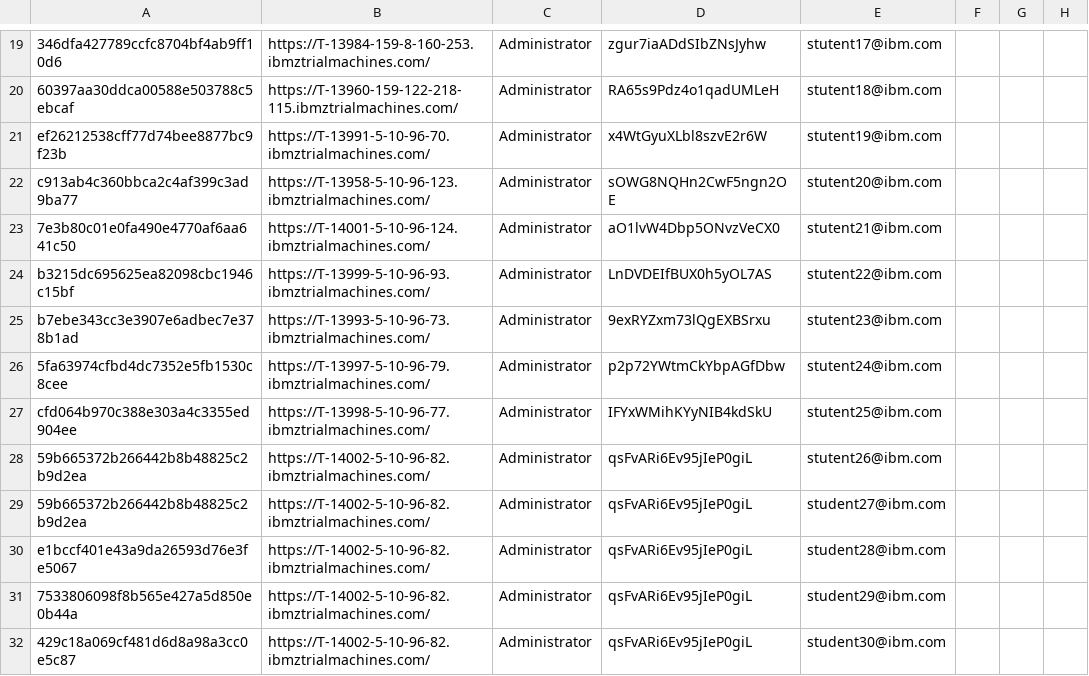
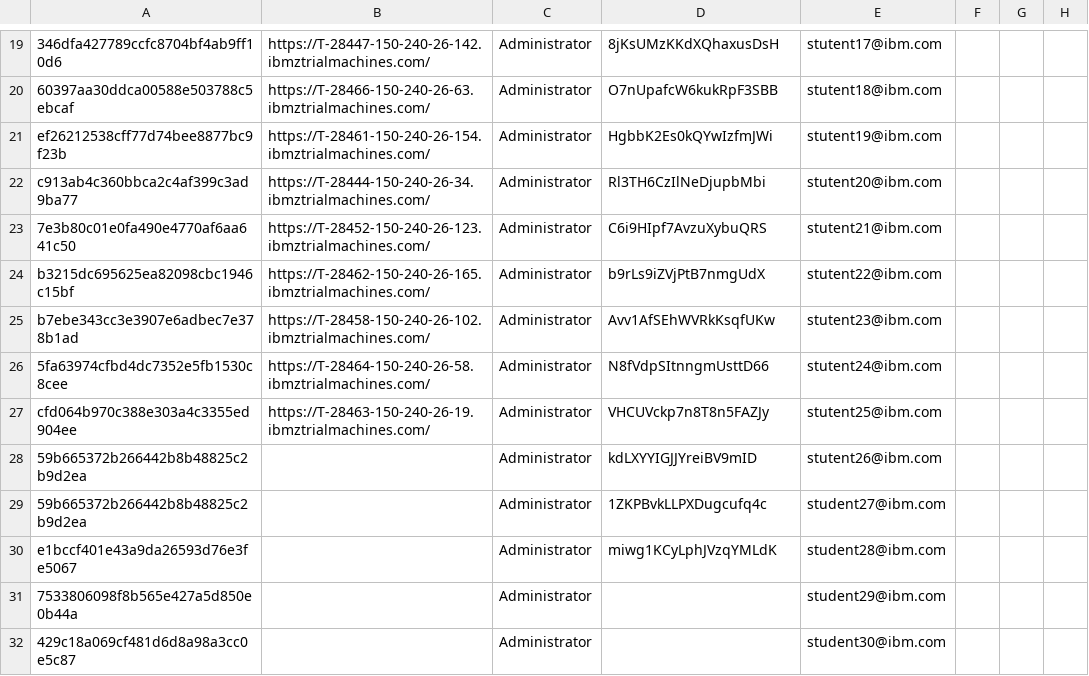
Before and after one commit to emitchj/WSC-CICSzVA-Registration, a CSV file: labs.csv, drawn as a sheet; only a part is shown, gaps mark what is left out; the diff covers the shown part only; the diff names each change by its address in the sheet, - before the commit and + after, or states it on an @@ line.

```diff
--- a/labs.csv
+++ b/labs.csv
-B19: https://T-13984-159-8-160-253.ibmztrialmachines.com/
+B19: https://T-28447-150-240-26-142.ibmztrialmachines.com/
-D19: zgur7iaADdSIbZNsJyhw
+D19: 8jKsUMzKKdXQhaxusDsH
-B20: https://T-13960-159-122-218-115.ibmztrialmachines.com/
+B20: https://T-28466-150-240-26-63.ibmztrialmachines.com/
-D20: RA65s9Pdz4o1qadUMLeH
+D20: O7nUpafcW6kukRpF3SBB
-B21: https://T-13991-5-10-96-70.ibmztrialmachines.com/
+B21: https://T-28461-150-240-26-154.ibmztrialmachines.com/
-D21: x4WtGyuXLbl8szvE2r6W
+D21: HgbbK2Es0kQYwIzfmJWi
-B22: https://T-13958-5-10-96-123.ibmztrialmachines.com/
+B22: https://T-28444-150-240-26-34.ibmztrialmachines.com/
-D22: sOWG8NQHn2CwF5ngn2OE
+D22: Rl3TH6CzIlNeDjupbMbi
-B23: https://T-14001-5-10-96-124.ibmztrialmachines.com/
+B23: https://T-28452-150-240-26-123.ibmztrialmachines.com/
-D23: aO1lvW4Dbp5ONvzVeCX0
+D23: C6i9HIpf7AvzuXybuQRS
-B24: https://T-13999-5-10-96-93.ibmztrialmachines.com/
+B24: https://T-28462-150-240-26-165.ibmztrialmachines.com/
-D24: LnDVDEIfBUX0h5yOL7AS
+D24: b9rLs9iZVjPtB7nmgUdX
-B25: https://T-13993-5-10-96-73.ibmztrialmachines.com/
+B25: https://T-28458-150-240-26-102.ibmztrialmachines.com/
-D25: 9exRYZxm73lQgEXBSrxu
+D25: Avv1AfSEhWVRkKsqfUKw
-B26: https://T-13997-5-10-96-79.ibmztrialmachines.com/
+B26: https://T-28464-150-240-26-58.ibmztrialmachines.com/
-D26: p2p72YWtmCkYbpAGfDbw
+D26: N8fVdpSItnngmUsttD66
-B27: https://T-13998-5-10-96-77.ibmztrialmachines.com/
+B27: https://T-28463-150-240-26-19.ibmztrialmachines.com/
-D27: IFYxWMihKYyNIB4kdSkU
+D27: VHCUVckp7n8T8n5FAZJy
-B28:B32: https://T-14002-5-10-96-82.ibmztrialmachines.com/
+B28:B32: (empty)
-D28: qsFvARi6Ev95jIeP0giL
+D28: kdLXYYIGJJYreiBV9mID
-D29: qsFvARi6Ev95jIeP0giL
+D29: 1ZKPBvkLLPXDugcufq4c
-D30: qsFvARi6Ev95jIeP0giL
+D30: miwg1KCyLphJVzqYMLdK
-D31:D32: qsFvARi6Ev95jIeP0giL
+D31:D32: (empty)
```
Also changed, not shown: 58 edited cells elsewhere in this file.
